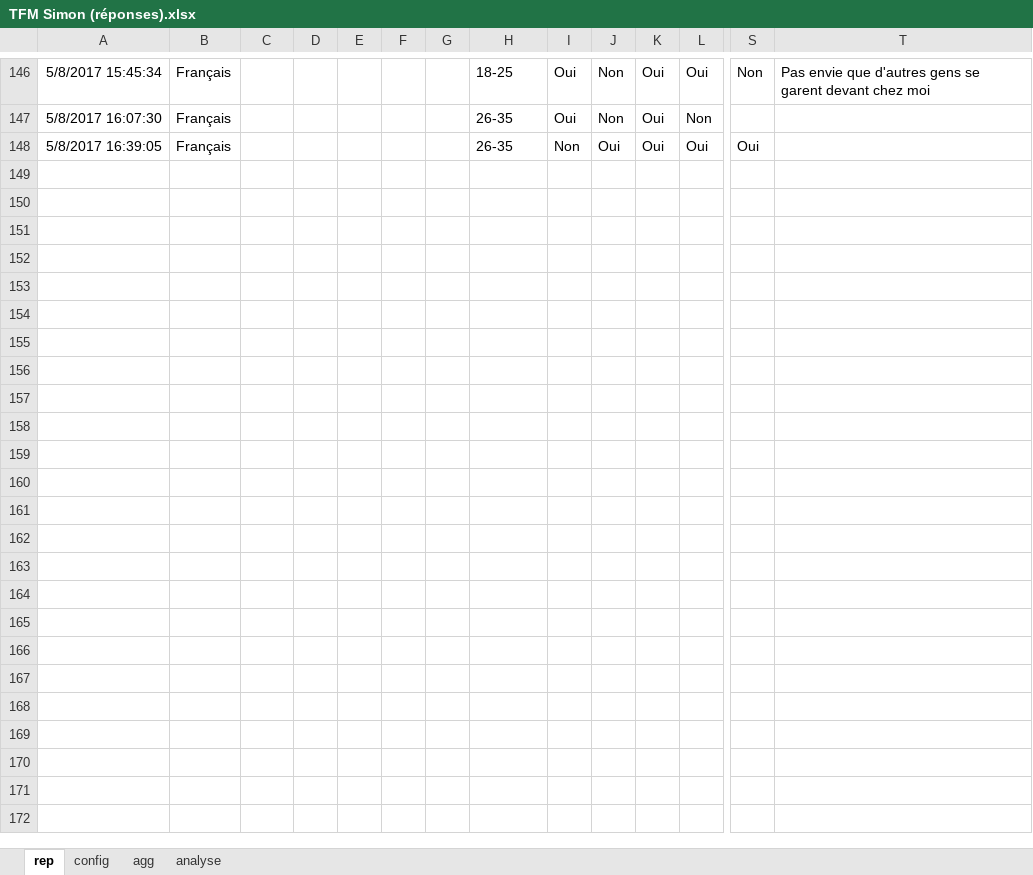
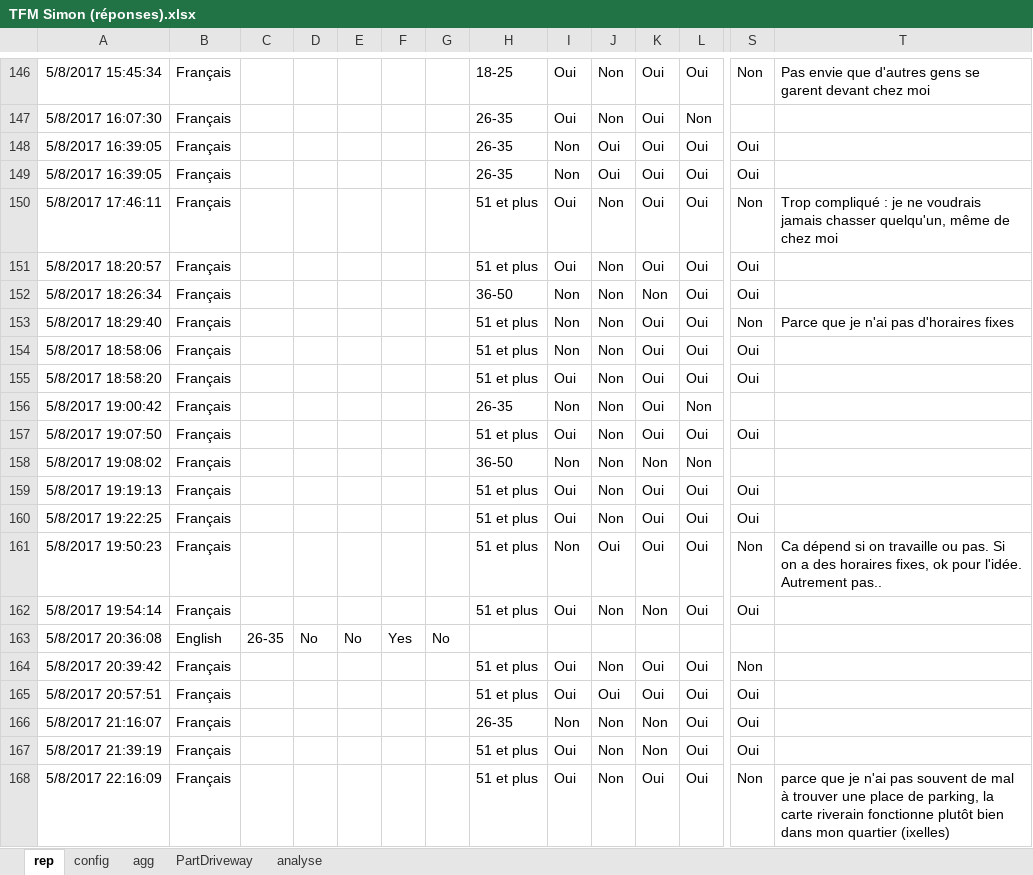
Before and after one commit to simonpicard/copark-business-plan, an Excel workbook: survey/TFM Simon (réponses).xlsx, sheet rep, drawn as a sheet; only a part is shown, gaps mark what is left out; values as stored, in another font and other column widths than the file's, no borders; rows hold the shown columns only; the diff covers the shown part only; the diff names each change by its address in the sheet, - before the commit and + after, or states it on an @@ line.

```diff
--- a/survey/TFM Simon (réponses).xlsx (sheet rep)
+++ b/survey/TFM Simon (réponses).xlsx (sheet rep)
+sheet tab: PartDriveway
+row 149: 5/8/2017 16:39:05 | Français |  |  |  |  |  | 26-35 | Non | Oui | Oui | Oui | Oui
+row 150: 5/8/2017 17:46:11 | Français |  |  |  |  |  | 51 et plus | Oui | Non | Oui | Oui | Non | Trop compliqué : je ne voudrais jamais chasser quelqu'un, même de chez moi
+row 151: 5/8/2017 18:20:57 | Français |  |  |  |  |  | 51 et plus | Oui | Non | Oui | Oui | Oui
+row 152: 5/8/2017 18:26:34 | Français |  |  |  |  |  | 36-50 | Non | Non | Non | Oui | Oui
+row 153: 5/8/2017 18:29:40 | Français |  |  |  |  |  | 51 et plus | Non | Non | Oui | Oui | Non | Parce que je n'ai pas d'horaires fixes
+row 154: 5/8/2017 18:58:06 | Français |  |  |  |  |  | 51 et plus | Non | Non | Oui | Oui | Oui
+row 155: 5/8/2017 18:58:20 | Français |  |  |  |  |  | 51 et plus | Oui | Non | Oui | Oui | Oui
+row 156: 5/8/2017 19:00:42 | Français |  |  |  |  |  | 26-35 | Non | Non | Oui | Non
+row 157: 5/8/2017 19:07:50 | Français |  |  |  |  |  | 51 et plus | Oui | Non | Oui | Oui | Oui
+row 158: 5/8/2017 19:08:02 | Français |  |  |  |  |  | 36-50 | Non | Non | Non | Non
+row 159: 5/8/2017 19:19:13 | Français |  |  |  |  |  | 51 et plus | Oui | Non | Oui | Oui | Oui
+row 160: 5/8/2017 19:22:25 | Français |  |  |  |  |  | 51 et plus | Oui | Non | Oui | Oui | Oui
+row 161: 5/8/2017 19:50:23 | Français |  |  |  |  |  | 51 et plus | Non | Oui | Oui | Oui | Non | Ca dépend si on travaille ou pas. Si on a des horaires fixes, ok pour l'idée. Autrement pas..
+row 162: 5/8/2017 19:54:14 | Français |  |  |  |  |  | 51 et plus | Oui | Non | Non | Oui | Oui
+row 163: 5/8/2017 20:36:08 | English | 26-35 | No | No | Yes | No
+row 164: 5/8/2017 20:39:42 | Français |  |  |  |  |  | 51 et plus | Oui | Non | Oui | Oui | Non
+row 165: 5/8/2017 20:57:51 | Français |  |  |  |  |  | 51 et plus | Oui | Oui | Oui | Oui | Oui
+row 166: 5/8/2017 21:16:07 | Français |  |  |  |  |  | 26-35 | Non | Non | Non | Oui | Oui
+row 167: 5/8/2017 21:39:19 | Français |  |  |  |  |  | 51 et plus | Oui | Non | Non | Oui | Oui
+row 168: 5/8/2017 22:16:09 | Français |  |  |  |  |  | 51 et plus | Oui | Non | Oui | Oui | Non | parce que je n'ai pas souvent de mal à trouver une place de parking, la carte riverain fonctionne plutôt bien dans mon quartier (ixelles)
```
Also changed, not shown: 44 added rows elsewhere in this sheet, sheet agg, sheet analyse, charts or pictures, 5 other files.
